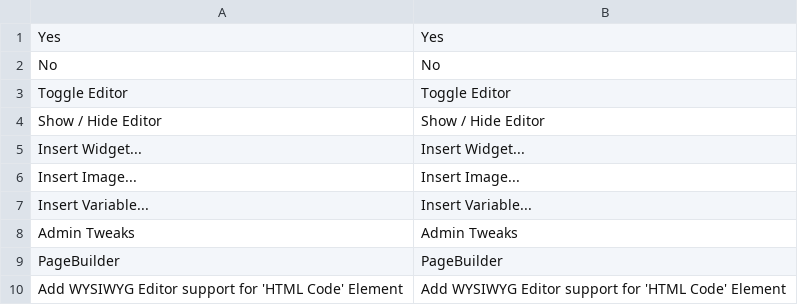
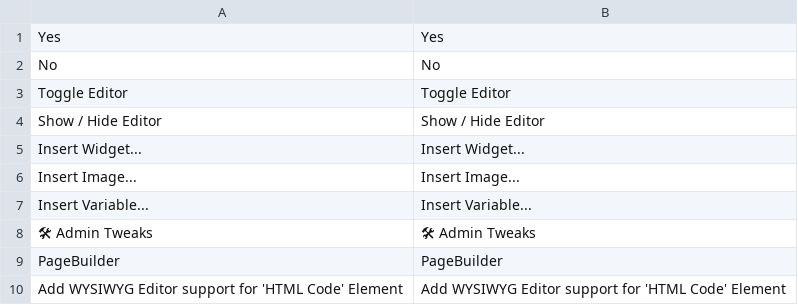
Before and after one commit to acid-unit/module-admin, a CSV file: i18n/en_US.csv, drawn as a sheet.

Commit message:
admin menu item icons

```diff
--- a/i18n/en_US.csv
+++ b/i18n/en_US.csv
@@ -7,3 +7,3 @@ No,No
 "Insert Variable...","Insert Variable..."
-"Admin Tweaks","Admin Tweaks"
+"🛠 Admin Tweaks","🛠 Admin Tweaks"
 PageBuilder,PageBuilder
```
Also changed, not shown: 3 other files.
